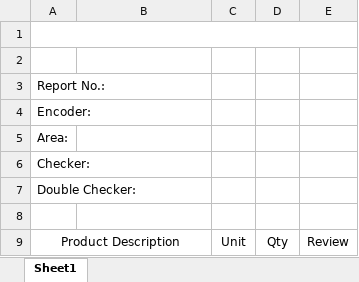
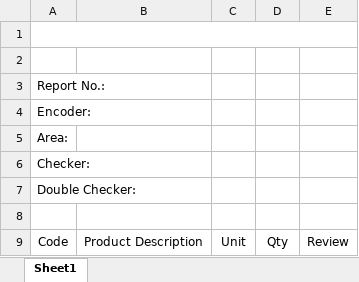
Before and after one commit to pendelhaven3/jchs-pos, an Excel workbook: src/main/resources/excel/areaInventoryReport.xlsx, sheet Sheet1, drawn as a sheet; values as stored, in another font and other column widths than the file's, no borders; the diff names each change by its address in the sheet, - before the commit and + after, or states it on an @@ line.

Commit message:
Add product code to area inventory report excel

```diff
--- a/src/main/resources/excel/areaInventoryReport.xlsx (sheet Sheet1)
+++ b/src/main/resources/excel/areaInventoryReport.xlsx (sheet Sheet1)
-A9: Product Description
+A9: Code
-A9:B9 merged
-B9: (empty)
+B9: Product Description
```
Also changed, not shown: 1 other file.
